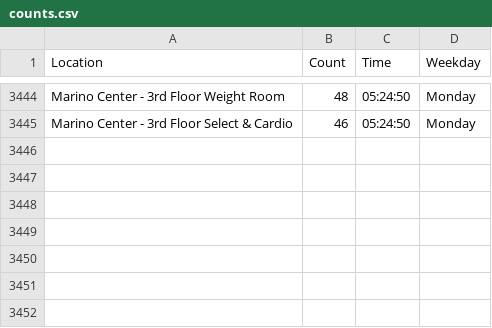
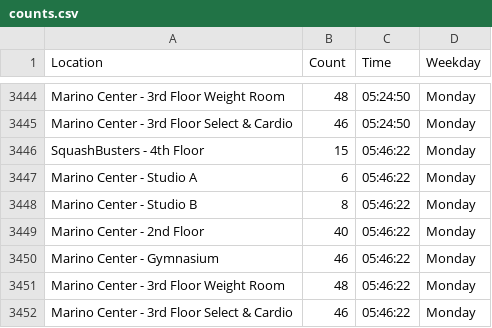
Before and after one commit to matthewliii/Marino-WebScrape, a CSV file: counts.csv, drawn as a sheet; only a part is shown, gaps mark what is left out.

```diff
--- a/counts.csv
+++ b/counts.csv
@@ -3445 +3445,8 @@ Marino Center - 3rd Floor Weight Room,48,05:24:50,Monday
 Marino Center - 3rd Floor Select & Cardio,46,05:24:50,Monday
+SquashBusters - 4th Floor,15,05:46:22,Monday
+Marino Center - Studio A,6,05:46:22,Monday
+Marino Center - Studio B,8,05:46:22,Monday
+Marino Center - 2nd Floor,40,05:46:22,Monday
+Marino Center - Gymnasium,46,05:46:22,Monday
+Marino Center - 3rd Floor Weight Room,48,05:46:22,Monday
+Marino Center - 3rd Floor Select & Cardio,46,05:46:22,Monday
```
